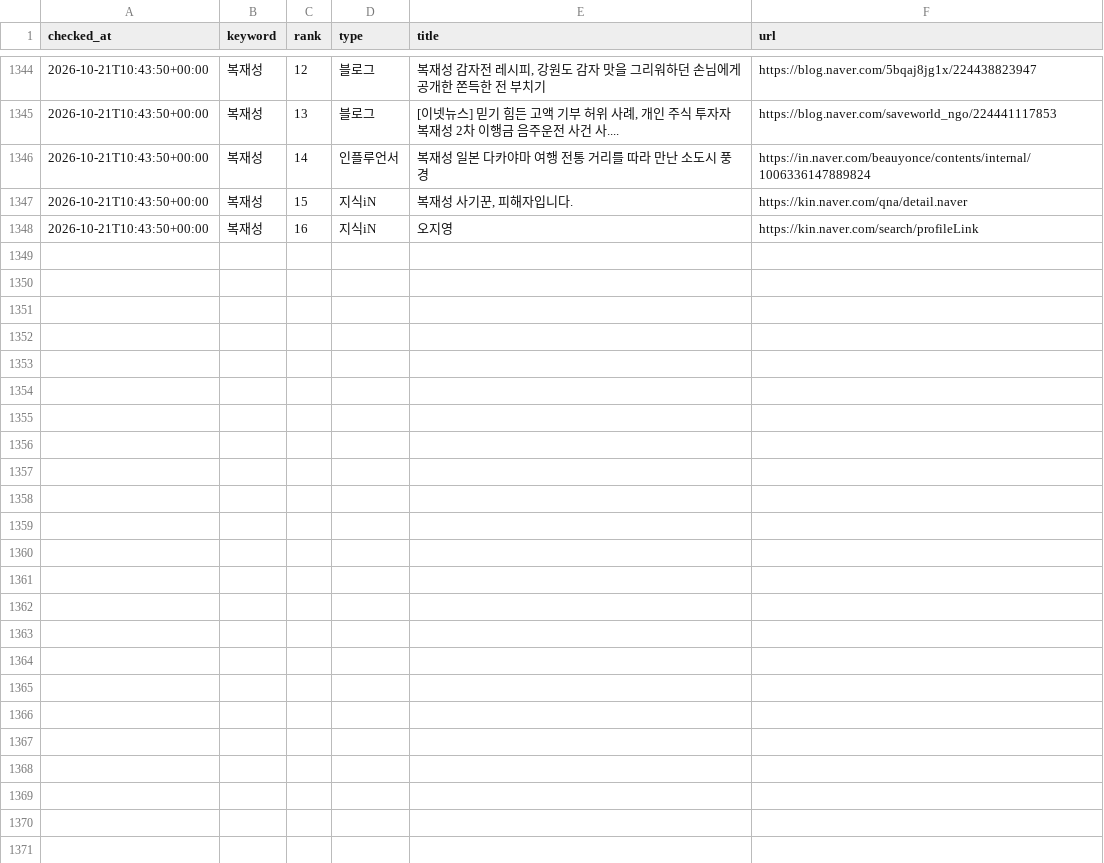
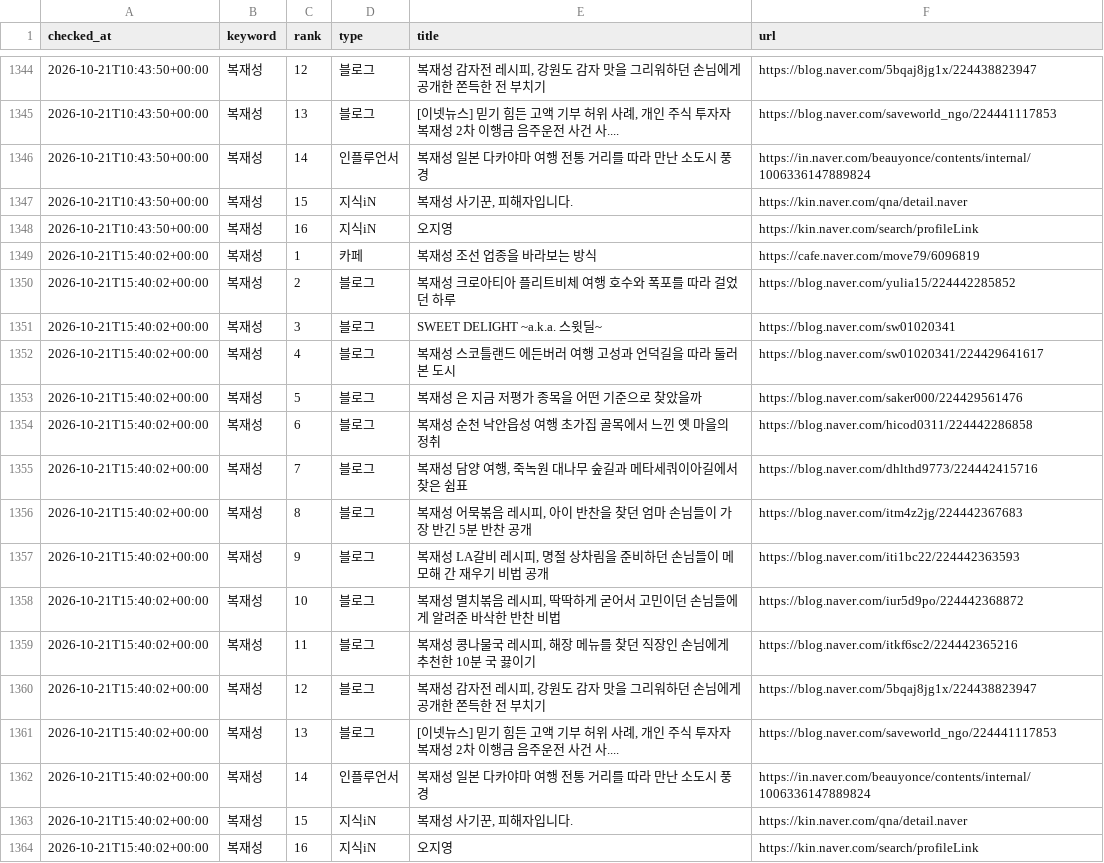
Before and after one commit to hanjaein/jisikgwangjang, a CSV file: data/naver_ranking_history.csv, drawn as a sheet; only a part is shown, gaps mark what is left out; the diff names each change by its address in the sheet, - before the commit and + after, or states it on an @@ line.

```diff
--- a/data/naver_ranking_history.csv
+++ b/data/naver_ranking_history.csv
+row 1349: 2026-10-21T15:40:02+00:00 | 복재성 | 1 | 카페 | 복재성 조선 업종을 바라보는 방식 | https://cafe.naver.com/move79/6096819
+row 1350: 2026-10-21T15:40:02+00:00 | 복재성 | 2 | 블로그 | 복재성 크로아티아 플리트비체 여행 호수와 폭포를 따라 걸었던 하루 | https://blog.naver.com/yulia15/224442285852
+row 1351: 2026-10-21T15:40:02+00:00 | 복재성 | 3 | 블로그 | SWEET DELIGHT ~a.k.a. 스윗딜~ | https://blog.naver.com/sw01020341
+row 1352: 2026-10-21T15:40:02+00:00 | 복재성 | 4 | 블로그 | 복재성 스코틀랜드 에든버러 여행 고성과 언덕길을 따라 둘러본 도시 | https://blog.naver.com/sw01020341/224429641617
+row 1353: 2026-10-21T15:40:02+00:00 | 복재성 | 5 | 블로그 | 복재성 은 지금 저평가 종목을 어떤 기준으로 찾았을까 | https://blog.naver.com/saker000/224429561476
+row 1354: 2026-10-21T15:40:02+00:00 | 복재성 | 6 | 블로그 | 복재성 순천 낙안읍성 여행 초가집 골목에서 느낀 옛 마을의 정취 | https://blog.naver.com/hicod0311/224442286858
+row 1355: 2026-10-21T15:40:02+00:00 | 복재성 | 7 | 블로그 | 복재성 담양 여행, 죽녹원 대나무 숲길과 메타세쿼이아길에서 찾은 쉼표 | https://blog.naver.com/dhlthd9773/224442415716
+row 1356: 2026-10-21T15:40:02+00:00 | 복재성 | 8 | 블로그 | 복재성 어묵볶음 레시피, 아이 반찬을 찾던 엄마 손님들이 가장 반긴 5분 반찬 공개 | https://blog.naver.com/itm4z2jg/224442367683
+row 1357: 2026-10-21T15:40:02+00:00 | 복재성 | 9 | 블로그 | 복재성 LA갈비 레시피, 명절 상차림을 준비하던 손님들이 메모해 간 재우기 비법 공개 | https://blog.naver.com/iti1bc22/224442363593
+row 1358: 2026-10-21T15:40:02+00:00 | 복재성 | 10 | 블로그 | 복재성 멸치볶음 레시피, 딱딱하게 굳어서 고민이던 손님들에게 알려준 바삭한 반찬 비법 | https://blog.naver.com/iur5d9po/224442368872
+row 1359: 2026-10-21T15:40:02+00:00 | 복재성 | 11 | 블로그 | 복재성 콩나물국 레시피, 해장 메뉴를 찾던 직장인 손님에게 추천한 10분 국 끓이기 | https://blog.naver.com/itkf6sc2/224442365216
+row 1360: 2026-10-21T15:40:02+00:00 | 복재성 | 12 | 블로그 | 복재성 감자전 레시피, 강원도 감자 맛을 그리워하던 손님에게 공개한 쫀득한 전 부치기 | https://blog.naver.com/5bqaj8jg1x/224438823947
+row 1361: 2026-10-21T15:40:02+00:00 | 복재성 | 13 | 블로그 | [이넷뉴스] 믿기 힘든 고액 기부 허위 사례, 개인 주식 투자자 복재성 2차 이행금 음주운전 사건 사.... | https://blog.naver.com/saveworld_ngo/224441117853
+row 1362: 2026-10-21T15:40:02+00:00 | 복재성 | 14 | 인플루언서 | 복재성 일본 다카야마 여행 전통 거리를 따라 만난 소도시 풍경 | https://in.naver.com/beauyonce/contents/internal/1006336147889824
+row 1363: 2026-10-21T15:40:02+00:00 | 복재성 | 15 | 지식iN | 복재성 사기꾼, 피해자입니다. | https://kin.naver.com/qna/detail.naver
+row 1364: 2026-10-21T15:40:02+00:00 | 복재성 | 16 | 지식iN | 오지영 | https://kin.naver.com/search/profileLink
```
Also changed, not shown: 1 other file.
